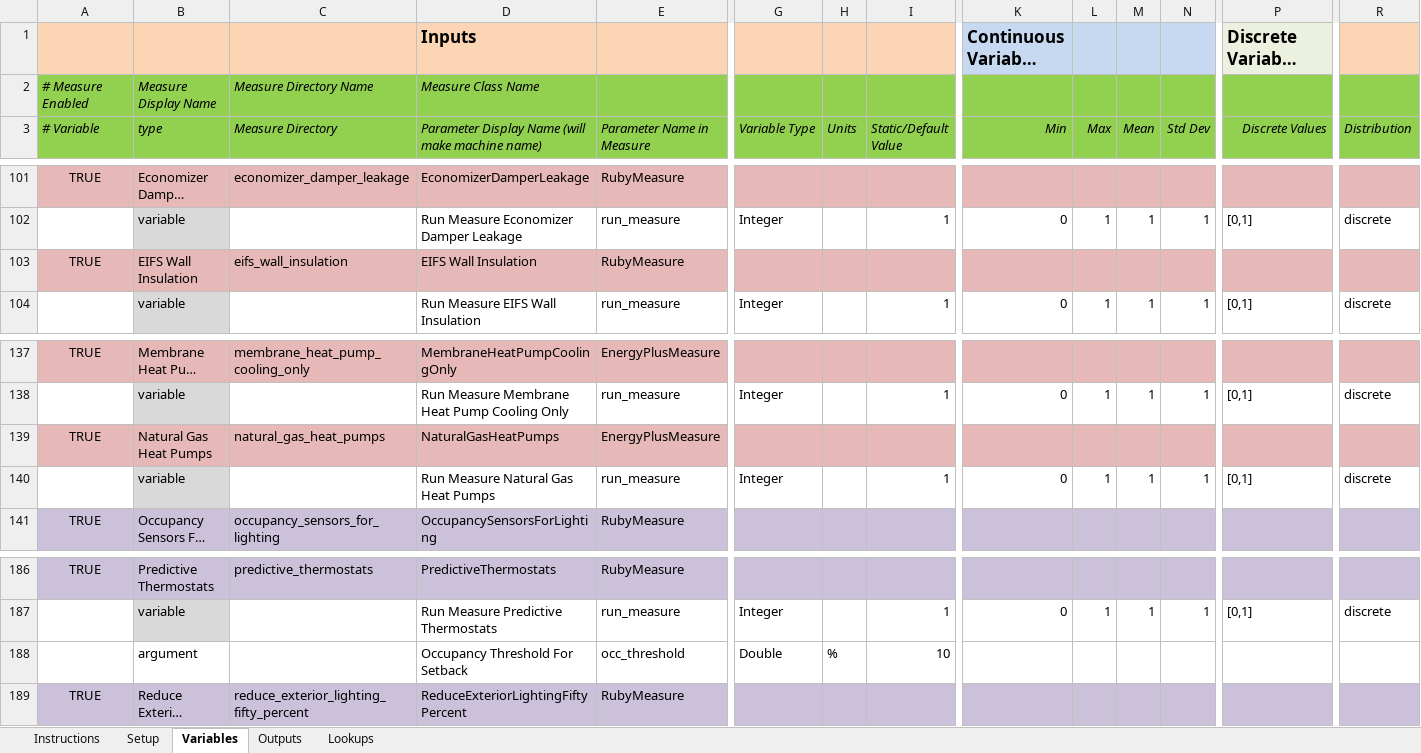
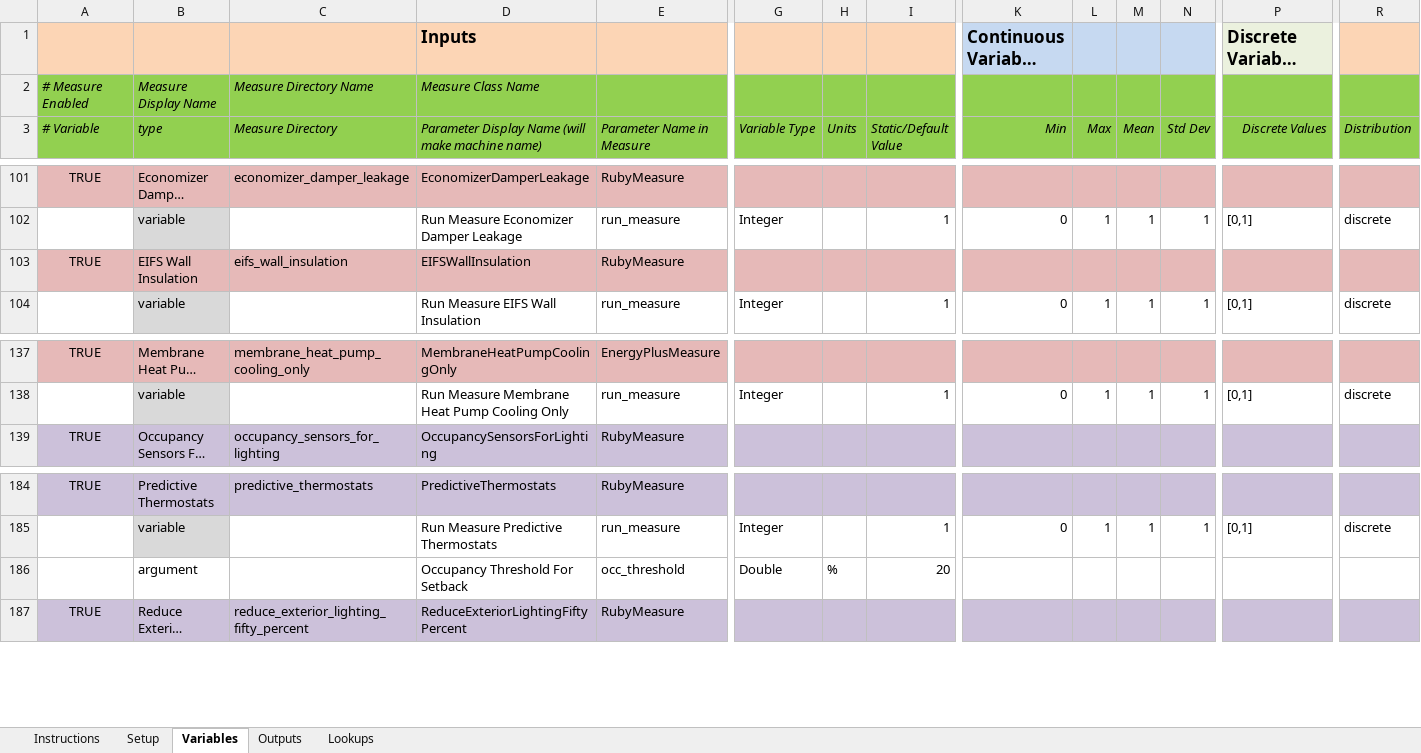
Before and after one commit to NREL/OpenStudio-PTool, an Excel workbook: projects/PTool_Full_Analysis.xlsx, sheet Variables, drawn as a sheet; only a part is shown, gaps mark what is left out; long unchanged cells end in …; values as stored, in another font and other column widths than the file's, no borders; removed rows and columns are numbered as before the commit, all else as after; rows hold the shown columns only; the diff names each change by its address in the sheet, - before the commit and + after, or states it on an @@ line.

```diff
--- a/projects/PTool_Full_Analysis.xlsx (sheet Variables)
+++ b/projects/PTool_Full_Analysis.xlsx (sheet Variables)
-D103: EIFS Wall Insulation
+D103: EIFSWallInsulation
-row 139: TRUE | Natural Gas Heat Pumps | natural_gas_heat_pumps | NaturalGasHeatPumps | EnergyPlusMeasure
-row 140:  | variable |  | Run Measure Natural Gas Heat Pumps | run_measure | Integer |  | 1 | 0 | 1 | 1 | 1 | [0,1] | discrete
-I186 (Static/Default Value): 10
+I186 (Static/Default Value): 20
```
Also changed, not shown: sheet Outputs, sheet Setup, formulas that keep their value.
